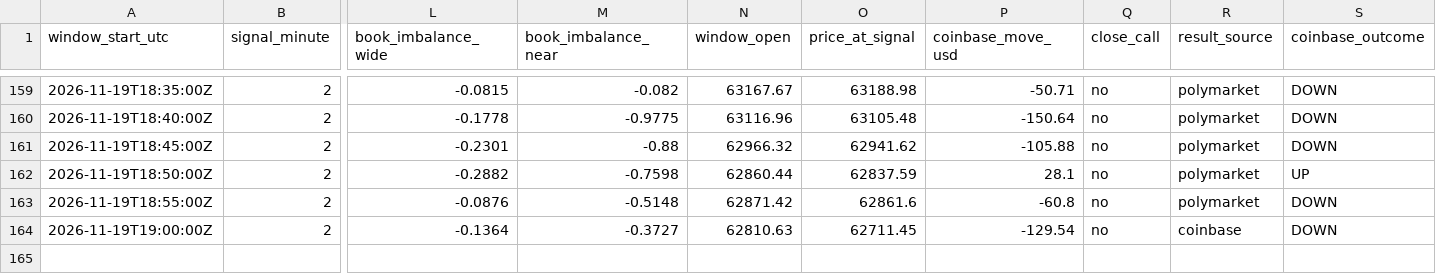
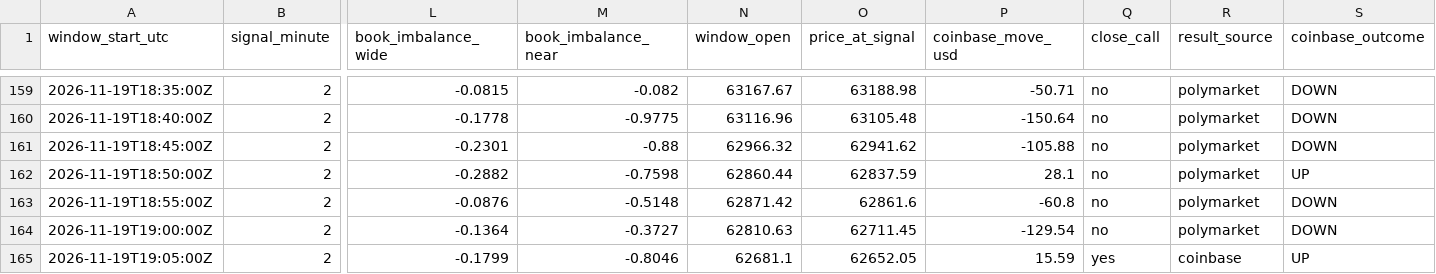
Before and after one commit to trenty0788/btc-signal-bot, a CSV file: data/log.csv, drawn as a sheet; only a part is shown, gaps mark what is left out; rows hold the shown columns only; the diff names each change by its address in the sheet, - before the commit and + after, or states it on an @@ line.

```diff
--- a/data/log.csv
+++ b/data/log.csv
-R164 (result_source): coinbase
+R164 (result_source): polymarket
+row 165: 2026-11-19T19:05:00Z | 2 | -0.1799 | -0.8046 | 62681.1 | 62652.05 | 15.59 | yes | coinbase | UP
```
Also changed, not shown: 2 other files.
